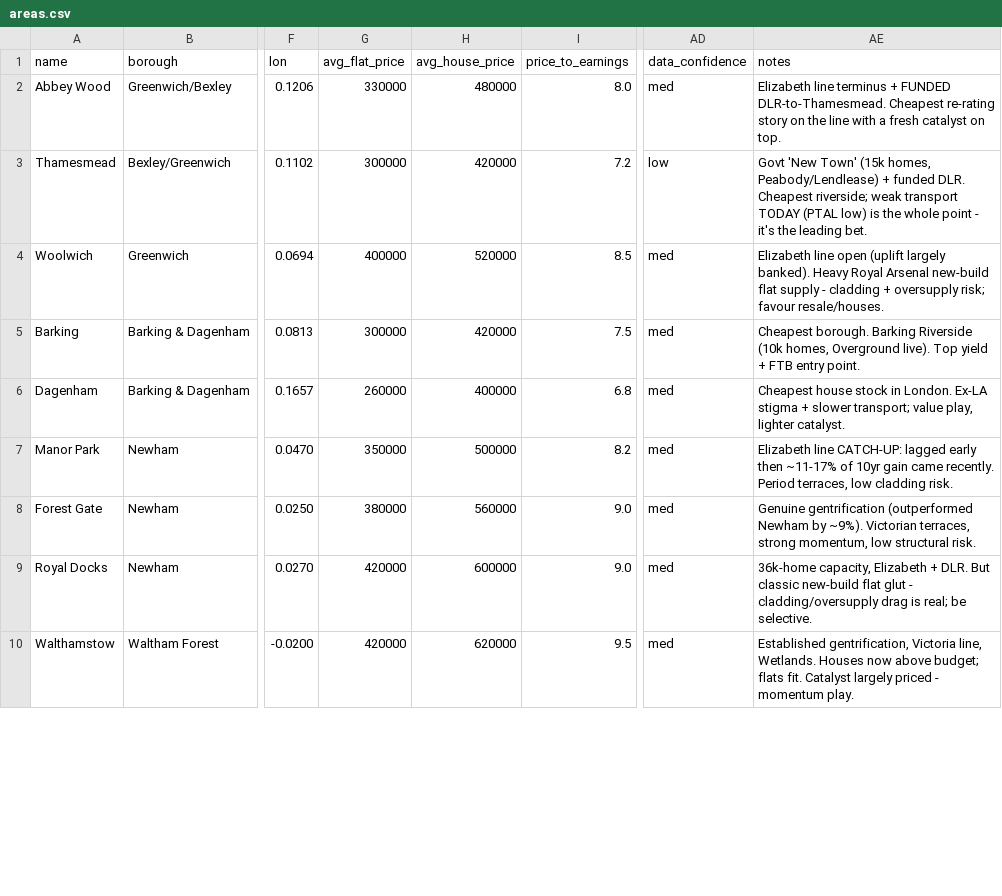
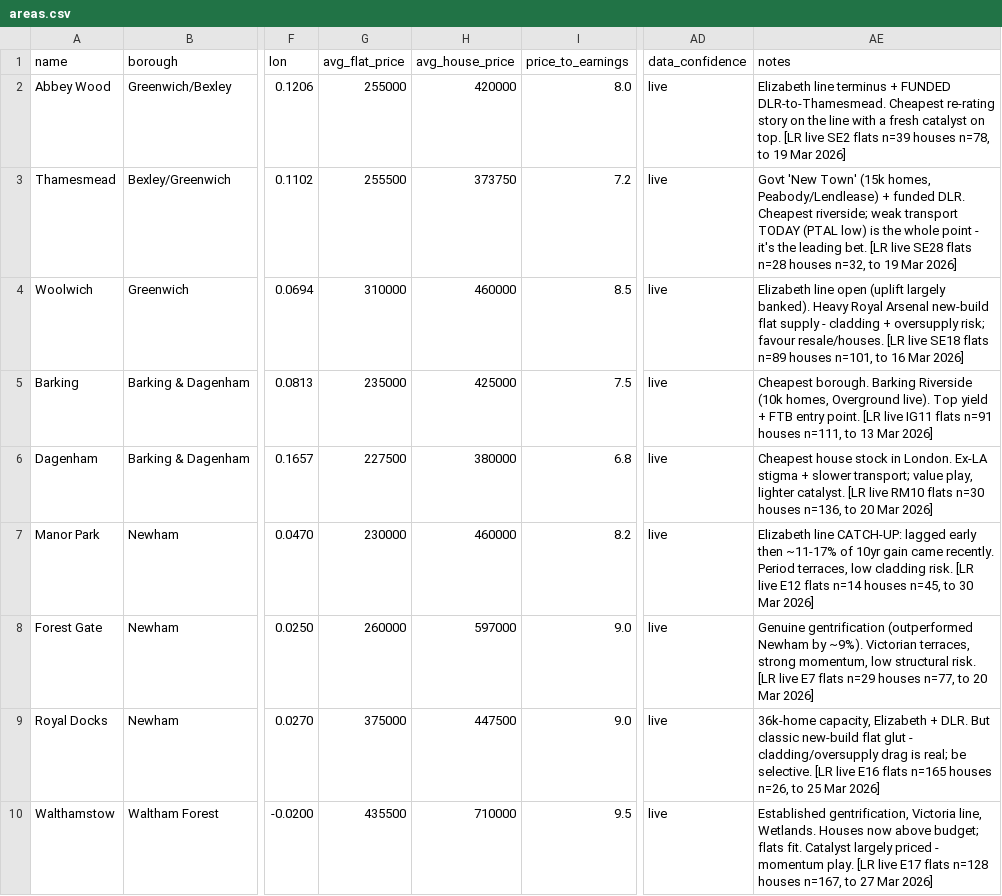
Before and after one commit to gswdesign/research, a CSV file: data/areas.csv, drawn as a sheet; only a part is shown, gaps mark what is left out; the diff covers the shown part only; the diff names each change by its address in the sheet, - before the commit and + after, or states it on an @@ line.

```diff
--- a/data/areas.csv
+++ b/data/areas.csv
-G2 (avg_flat_price): 330000
+G2 (avg_flat_price): 255000
-H2 (avg_house_price): 480000
+H2 (avg_house_price): 420000
-AD2 (data_confidence): med
+AD2 (data_confidence): live
-AE2 (notes): …on top.
+AE2 (notes): …on top. [LR live SE2 flats n=39 houses n=78, to 19 Mar 2026]
-G3 (avg_flat_price): 300000
+G3 (avg_flat_price): 255500
-H3 (avg_house_price): 420000
+H3 (avg_house_price): 373750
-AD3 (data_confidence): low
+AD3 (data_confidence): live
-AE3 (notes): …leading bet.
+AE3 (notes): …leading bet. [LR live SE28 flats n=28 houses n=32, to 19 Mar 2026]
-G4 (avg_flat_price): 400000
+G4 (avg_flat_price): 310000
-H4 (avg_house_price): 520000
+H4 (avg_house_price): 460000
-AD4:AD10 (data_confidence): med
+AD4:AD10 (data_confidence): live
-AE4 (notes): …favour resale/houses.
+AE4 (notes): …favour resale/houses. [LR live SE18 flats n=89 houses n=101, to 16 Mar 2026]
-G5 (avg_flat_price): 300000
+G5 (avg_flat_price): 235000
-H5 (avg_house_price): 420000
+H5 (avg_house_price): 425000
-AE5 (notes): …entry point.
+AE5 (notes): …entry point. [LR live IG11 flats n=91 houses n=111, to 13 Mar 2026]
-G6 (avg_flat_price): 260000
+G6 (avg_flat_price): 227500
-H6 (avg_house_price): 400000
+H6 (avg_house_price): 380000
-AE6 (notes): …lighter catalyst.
+AE6 (notes): …lighter catalyst. [LR live RM10 flats n=30 houses n=136, to 20 Mar 2026]
-G7 (avg_flat_price): 350000
+G7 (avg_flat_price): 230000
-H7 (avg_house_price): 500000
+H7 (avg_house_price): 460000
-AE7 (notes): …cladding risk.
+AE7 (notes): …cladding risk. [LR live E12 flats n=14 houses n=45, to 30 Mar 2026]
-G8 (avg_flat_price): 380000
+G8 (avg_flat_price): 260000
-H8 (avg_house_price): 560000
+H8 (avg_house_price): 597000
-AE8 (notes): …structural risk.
+AE8 (notes): …structural risk. [LR live E7 flats n=29 houses n=77, to 20 Mar 2026]
-G9 (avg_flat_price): 420000
+G9 (avg_flat_price): 375000
-H9 (avg_house_price): 600000
+H9 (avg_house_price): 447500
-AE9 (notes): …be selective.
+AE9 (notes): …be selective. [LR live E16 flats n=165 houses n=26, to 25 Mar 2026]
-G10 (avg_flat_price): 420000
+G10 (avg_flat_price): 435500
-H10 (avg_house_price): 620000
+H10 (avg_house_price): 710000
-AE10 (notes): …momentum play.
+AE10 (notes): …momentum play. [LR live E17 flats n=128 houses n=167, to 27 Mar 2026]
```
Also changed, not shown: 36 edited cells elsewhere in this file, 2 other files.
